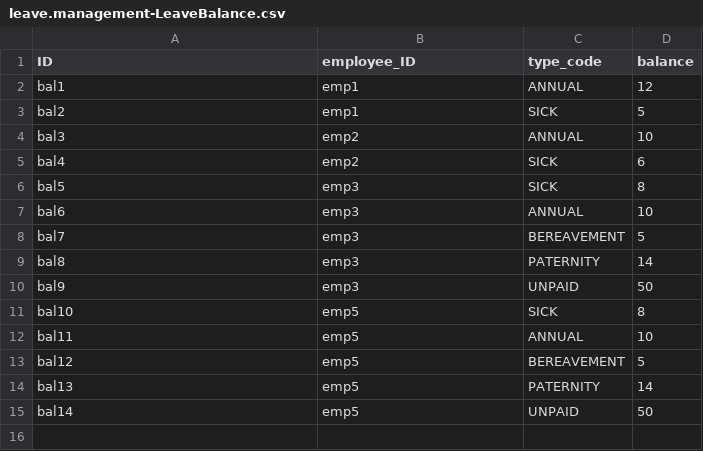
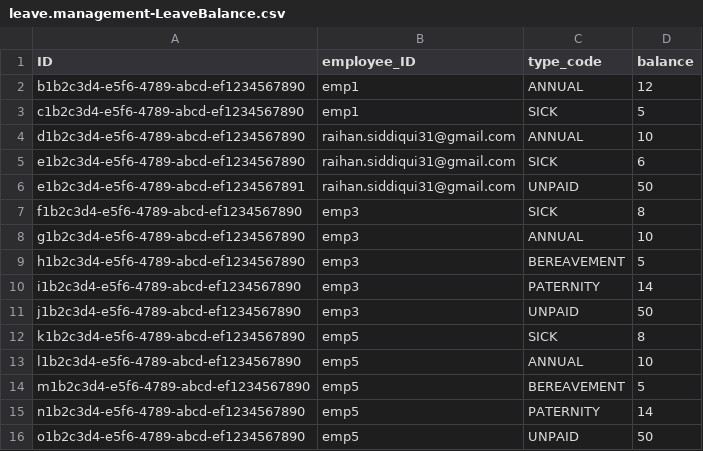
Before and after one commit to sidraihan/cap-leave-management-standalone-approuter, a CSV file: db/data/leave.management-LeaveBalance.csv, drawn as a sheet; addresses are those after the commit; the diff names each change by its address in the sheet, - before the commit and + after, or states it on an @@ line.

```diff
--- a/db/data/leave.management-LeaveBalance.csv
+++ b/db/data/leave.management-LeaveBalance.csv
-A2 (ID): bal1
+A2 (ID): b1b2c3d4-e5f6-4789-abcd-ef1234567890
-A3 (ID): bal2
+A3 (ID): c1b2c3d4-e5f6-4789-abcd-ef1234567890
-A4 (ID): bal3
+A4 (ID): d1b2c3d4-e5f6-4789-abcd-ef1234567890
-B4:B5 (employee_ID): emp2
+B4:B5 (employee_ID): raihan.siddiqui31@gmail.com
-A5 (ID): bal4
+A5 (ID): e1b2c3d4-e5f6-4789-abcd-ef1234567890
+row 6: e1b2c3d4-e5f6-4789-abcd-ef1234567891 | raihan.siddiqui31@gmail.com | UNPAID | 50
-A7 (ID): bal5
+A7 (ID): f1b2c3d4-e5f6-4789-abcd-ef1234567890
-A8 (ID): bal6
+A8 (ID): g1b2c3d4-e5f6-4789-abcd-ef1234567890
-A9 (ID): bal7
+A9 (ID): h1b2c3d4-e5f6-4789-abcd-ef1234567890
-A10 (ID): bal8
+A10 (ID): i1b2c3d4-e5f6-4789-abcd-ef1234567890
-A11 (ID): bal9
+A11 (ID): j1b2c3d4-e5f6-4789-abcd-ef1234567890
-A12 (ID): bal10
+A12 (ID): k1b2c3d4-e5f6-4789-abcd-ef1234567890
-A13 (ID): bal11
+A13 (ID): l1b2c3d4-e5f6-4789-abcd-ef1234567890
-A14 (ID): bal12
+A14 (ID): m1b2c3d4-e5f6-4789-abcd-ef1234567890
-A15 (ID): bal13
+A15 (ID): n1b2c3d4-e5f6-4789-abcd-ef1234567890
-A16 (ID): bal14
+A16 (ID): o1b2c3d4-e5f6-4789-abcd-ef1234567890
```
Also changed, not shown: db/data/leave.management-Employee.csv, db/data/leave.management-LeaveRequest.csv, 56 other files.
